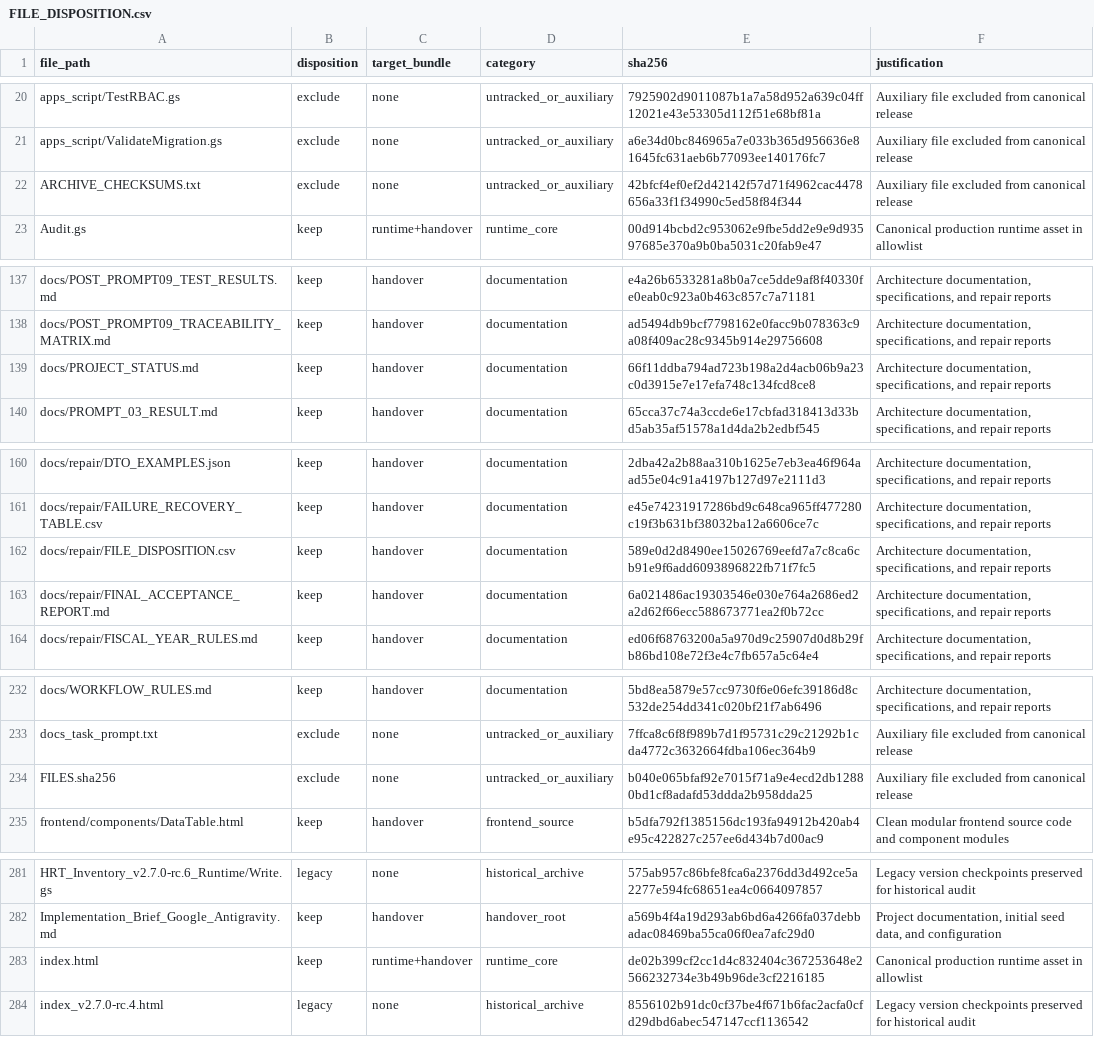
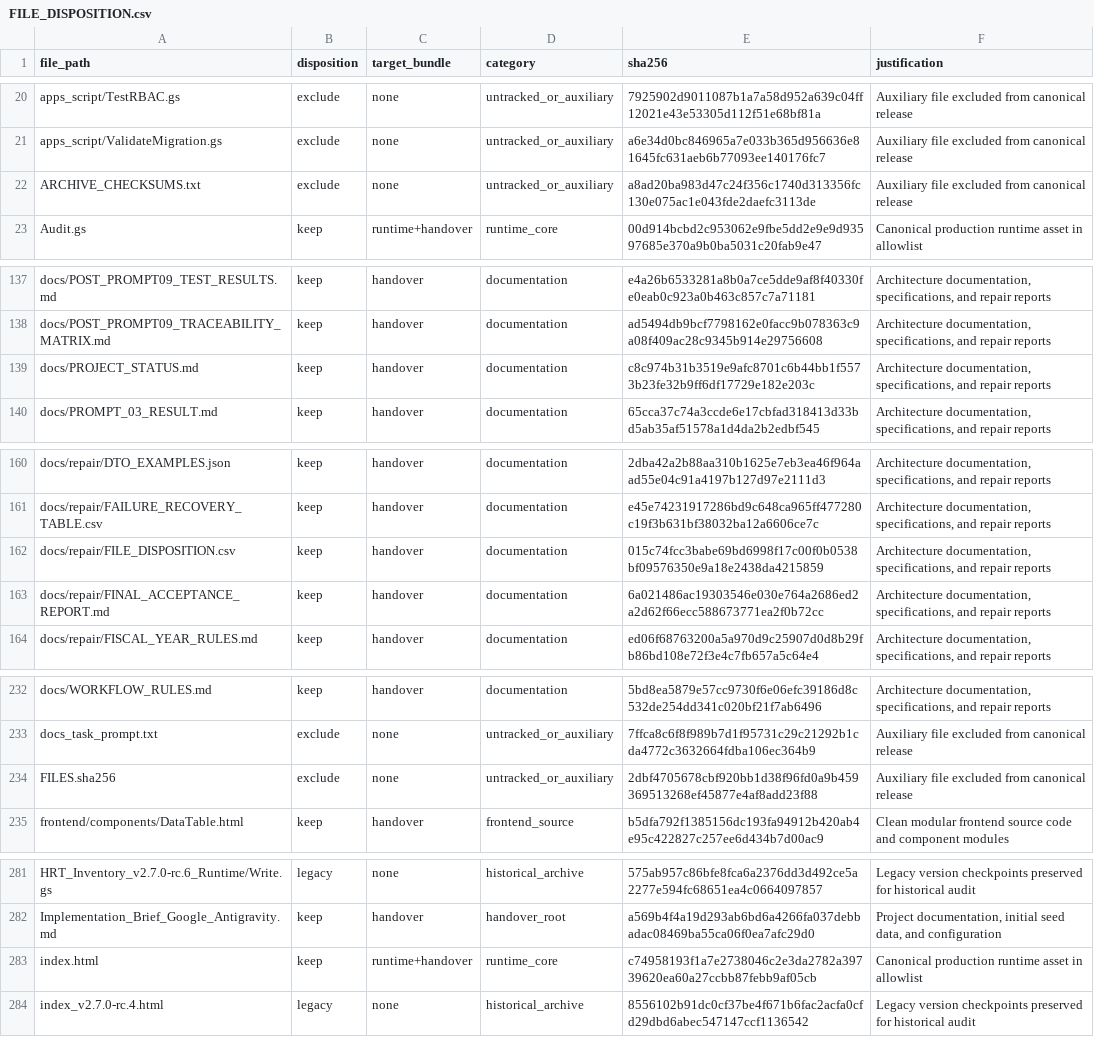
Before and after one commit to Winmax2006/HRT-School-Inventory-Management-System, a CSV file: docs/repair/FILE_DISPOSITION.csv, drawn as a sheet; only a part is shown, gaps mark what is left out; the diff covers the shown part only.

```diff
--- a/docs/repair/FILE_DISPOSITION.csv
+++ b/docs/repair/FILE_DISPOSITION.csv
@@ -21,3 +21,3 @@
 "apps_script/ValidateMigration.gs","exclude","none","untracked_or_auxiliary","a6e34d0bc846965a7e033b365d956636e81645fc631aeb6b77093ee140176fc7","Auxiliary file excluded from canonical release"
-"ARCHIVE_CHECKSUMS.txt","exclude","none","untracked_or_auxiliary","42bfcf4ef0ef2d42142f57d71f4962cac4478656a33f1f34990c5ed58f84f344","Auxiliary file excluded from canonical release"
+"ARCHIVE_CHECKSUMS.txt","exclude","none","untracked_or_auxiliary","a8ad20ba983d47c24f356c1740d313356fc130e075ac1e043fde2daefc3113de","Auxiliary file excluded from canonical release"
 "Audit.gs","keep","runtime+handover","runtime_core","00d914bcbd2c953062e9fbe5dd2e9e9d93597685e370a9b0ba5031c20fab9e47","Canonical production runtime asset in allowlist"
@@ -138,3 +138,3 @@
 "docs/POST_PROMPT09_TRACEABILITY_MATRIX.md","keep","handover","documentation","ad5494db9bcf7798162e0facc9b078363c9a08f409ac28c9345b914e29756608","Architecture documentation, specifications, and repair reports"
-"docs/PROJECT_STATUS.md","keep","handover","documentation","66f11ddba794ad723b198a2d4acb06b9a23c0d3915e7e17efa748c134fcd8ce8","Architecture documentation, specifications, and repair reports"
+"docs/PROJECT_STATUS.md","keep","handover","documentation","c8c974b31b3519e9afc8701c6b44bb1f5573b23fe32b9ff6df17729e182e203c","Architecture documentation, specifications, and repair reports"
 "docs/PROMPT_03_RESULT.md","keep","handover","documentation","65cca37c74a3ccde6e17cbfad318413d33bd5ab35af51578a1d4da2b2edbf545","Architecture documentation, specifications, and repair reports"
@@ -161,3 +161,3 @@
 "docs/repair/FAILURE_RECOVERY_TABLE.csv","keep","handover","documentation","e45e74231917286bd9c648ca965ff477280c19f3b631bf38032ba12a6606ce7c","Architecture documentation, specifications, and repair reports"
-"docs/repair/FILE_DISPOSITION.csv","keep","handover","documentation","589e0d2d8490ee15026769eefd7a7c8ca6cb91e9f6add6093896822fb71f7fc5","Architecture documentation, specifications, and repair reports"
+"docs/repair/FILE_DISPOSITION.csv","keep","handover","documentation","015c74fcc3babe69bd6998f17c00f0b0538bf09576350e9a18e2438da4215859","Architecture documentation, specifications, and repair reports"
 "docs/repair/FINAL_ACCEPTANCE_REPORT.md","keep","handover","documentation","6a021486ac19303546e030e764a2686ed2a2d62f66ecc588673771ea2f0b72cc","Architecture documentation, specifications, and repair reports"
@@ -233,3 +233,3 @@
 "docs_task_prompt.txt","exclude","none","untracked_or_auxiliary","7ffca8c6f8f989b7d1f95731c29c21292b1cda4772c3632664fdba106ec364b9","Auxiliary file excluded from canonical release"
-"FILES.sha256","exclude","none","untracked_or_auxiliary","b040e065bfaf92e7015f71a9e4ecd2db12880bd1cf8adafd53ddda2b958dda25","Auxiliary file excluded from canonical release"
+"FILES.sha256","exclude","none","untracked_or_auxiliary","2dbf4705678cbf920bb1d38f96fd0a9b459369513268ef45877e4af8add23f88","Auxiliary file excluded from canonical release"
 "frontend/components/DataTable.html","keep","handover","frontend_source","b5dfa792f1385156dc193fa94912b420ab4e95c422827c257ee6d434b7d00ac9","Clean modular frontend source code and component modules"
@@ -282,3 +282,3 @@
 "Implementation_Brief_Google_Antigravity.md","keep","handover","handover_root","a569b4f4a19d293ab6bd6a4266fa037debbadac08469ba55ca06f0ea7afc29d0","Project documentation, initial seed data, and configuration"
-"index.html","keep","runtime+handover","runtime_core","de02b399cf2cc1d4c832404c367253648e2566232734e3b49b96de3cf2216185","Canonical production runtime asset in allowlist"
+"index.html","keep","runtime+handover","runtime_core","c74958193f1a7e2738046c2e3da2782a39739620ea60a27ccbb87febb9af05cb","Canonical production runtime asset in allowlist"
 "index_v2.7.0-rc.4.html","legacy","none","historical_archive","8556102b91dc0cf37be4f671b6fac2acfa0cfd29dbd6abec547147ccf1136542","Legacy version checkpoints preserved for historical audit"
```
Also changed, not shown: 3 edited cells elsewhere in this file, 6 other files.
